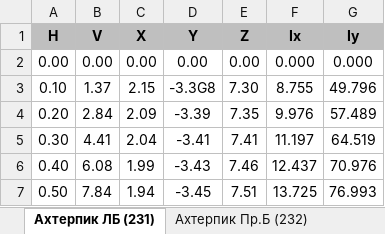
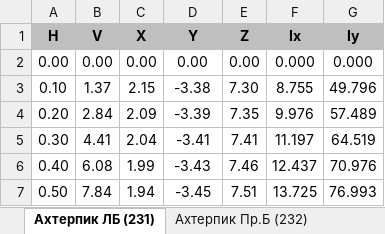
Before and after one commit to a-givertzman/sss, an Excel workbook: assets/fleet/9245263_sofia/datasets/Stability/SSS_Sofia_Tank_curve.xlsx, sheet Ахтерпик ЛБ (231), drawn as a sheet; only a part is shown; values as stored, in another font and other column widths than the file's, no borders; the diff names each change by its address in the sheet, - before the commit and + after, or states it on an @@ line.

```diff
--- a/assets/fleet/9245263_sofia/datasets/Stability/SSS_Sofia_Tank_curve.xlsx (sheet Ахтерпик ЛБ (231))
+++ b/assets/fleet/9245263_sofia/datasets/Stability/SSS_Sofia_Tank_curve.xlsx (sheet Ахтерпик ЛБ (231))
-D3 (Y): -3.3G8
+D3 (Y): -3.38
```
Also changed, not shown: sheet Переливная цистерна (307), sheet Танк ДД №2 ЛБ (213), sheet Диптанк (202), sheet Борт. танк №2 Пр.Б (224), sheet Танк ДД №1 ДП (205), sheet Шламовая цистерна (308), 4 more sheets, assets/fleet/9245263_sofia/datasets/Loads/SSS_Sofia_Holds_curve.xlsx.
